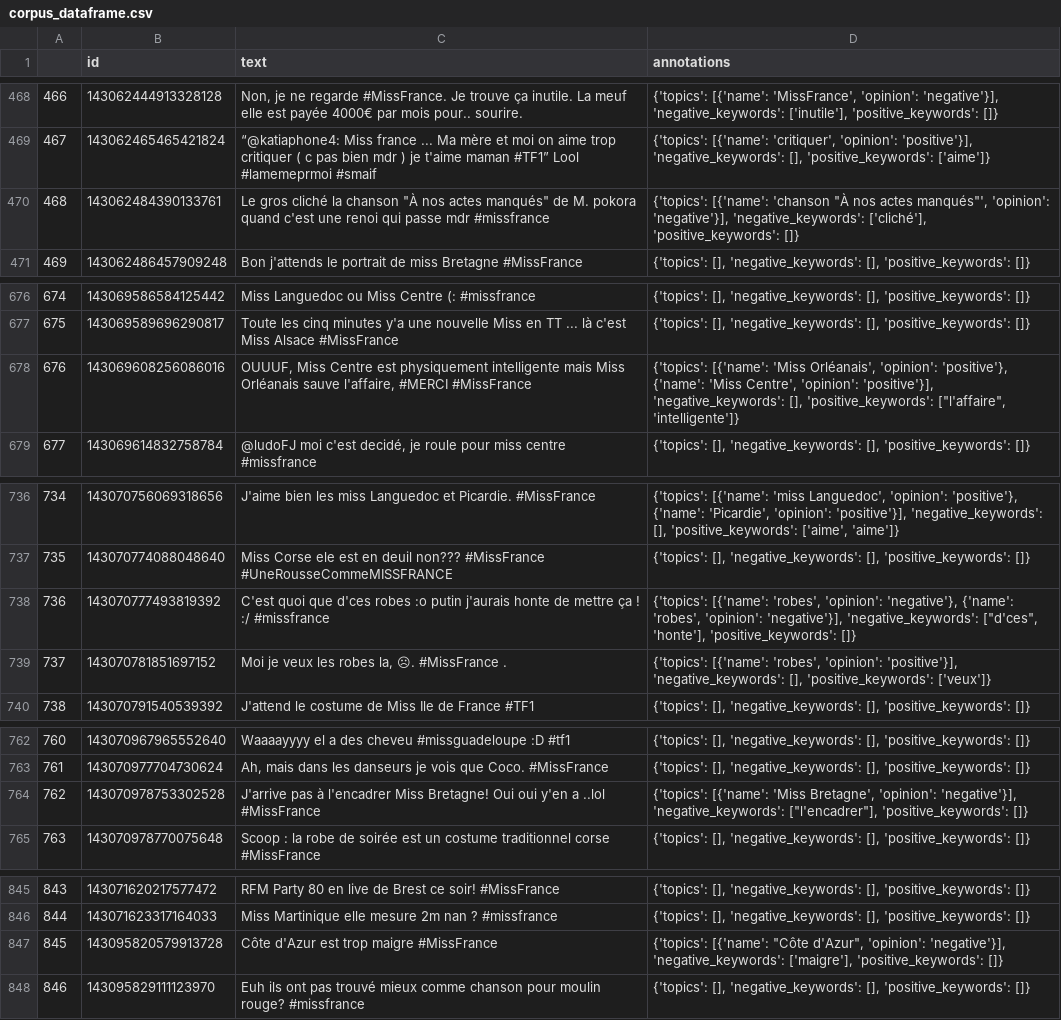
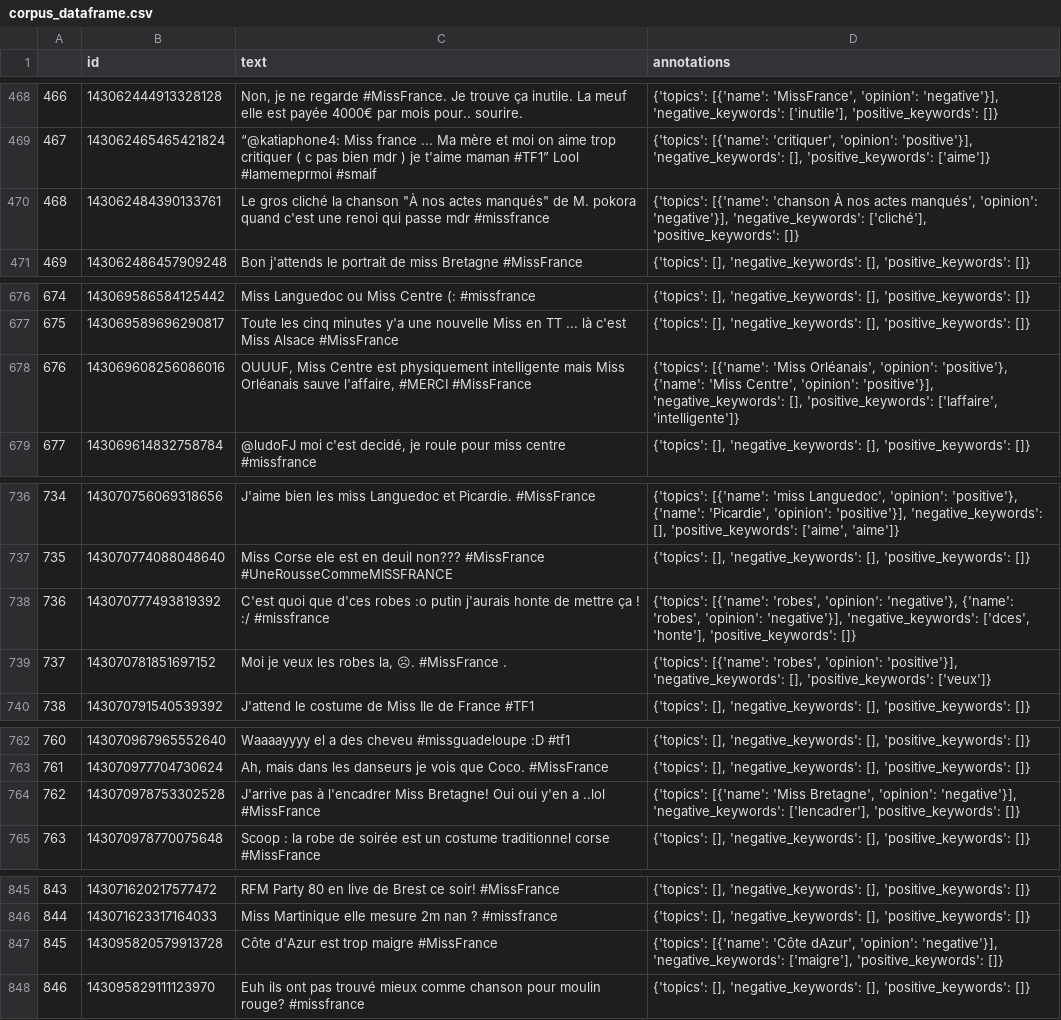
Before and after one commit to PrasannaMaddila/dataapp-groupe9, a CSV file: utils/corpus_dataframe.csv, drawn as a sheet; only a part is shown, gaps mark what is left out; the diff covers the shown part only.

Commit message:
fix graph construction for new dataframe

```diff
--- a/utils/corpus_dataframe.csv
+++ b/utils/corpus_dataframe.csv
@@ -469,3 +469,3 @@
 467,143062465465421824,“@katiaphone4: Miss france ... Ma mère et moi on aime trop critiquer ( c pas bien mdr ) je t'aime maman #TF1” Lool #lamemeprmoi #smaif,"{'topics': [{'name': 'critiquer', 'opinion': 'positive'}], 'negative_keywords': [], 'positive_keywords': ['aime']}"
-468,143062484390133761,"Le gros cliché la chanson ""À nos actes manqués"" de M. pokora quand c'est une renoi qui passe mdr #missfrance","{'topics': [{'name': 'chanson ""À nos actes manqués""', 'opinion': 'negative'}], 'negative_keywords': ['cliché'], 'positive_keywords': []}"
+468,143062484390133761,"Le gros cliché la chanson ""À nos actes manqués"" de M. pokora quand c'est une renoi qui passe mdr #missfrance","{'topics': [{'name': 'chanson À nos actes manqués', 'opinion': 'negative'}], 'negative_keywords': ['cliché'], 'positive_keywords': []}"
 469,143062486457909248,Bon j'attends le portrait de miss Bretagne #MissFrance,"{'topics': [], 'negative_keywords': [], 'positive_keywords': []}"
@@ -677,3 +677,3 @@
 675,143069589696290817,Toute les cinq minutes y'a une nouvelle Miss en TT ... là c'est Miss Alsace #MissFrance,"{'topics': [], 'negative_keywords': [], 'positive_keywords': []}"
-676,143069608256086016,"OUUUF, Miss Centre est physiquement intelligente mais Miss Orléanais sauve l'affaire, #MERCI #MissFrance","{'topics': [{'name': 'Miss Orléanais', 'opinion': 'positive'}, {'name': 'Miss Centre', 'opinion': 'positive'}], 'negative_keywords': [], 'positive_keywords': [""l'affaire"", 'intelligente']}"
+676,143069608256086016,"OUUUF, Miss Centre est physiquement intelligente mais Miss Orléanais sauve l'affaire, #MERCI #MissFrance","{'topics': [{'name': 'Miss Orléanais', 'opinion': 'positive'}, {'name': 'Miss Centre', 'opinion': 'positive'}], 'negative_keywords': [], 'positive_keywords': ['laffaire', 'intelligente']}"
 677,143069614832758784,"@ludoFJ moi c'est decidé, je roule pour miss centre #missfrance","{'topics': [], 'negative_keywords': [], 'positive_keywords': []}"
@@ -737,3 +737,3 @@
 735,143070774088048640,Miss Corse ele est en deuil non??? #MissFrance #UneRousseCommeMISSFRANCE,"{'topics': [], 'negative_keywords': [], 'positive_keywords': []}"
-736,143070777493819392,C'est quoi que d'ces robes :o putin j'aurais honte de mettre ça ! :/ #missfrance,"{'topics': [{'name': 'robes', 'opinion': 'negative'}, {'name': 'robes', 'opinion': 'negative'}], 'negative_keywords': [""d'ces"", 'honte'], 'positive_keywords': []}"
+736,143070777493819392,C'est quoi que d'ces robes :o putin j'aurais honte de mettre ça ! :/ #missfrance,"{'topics': [{'name': 'robes', 'opinion': 'negative'}, {'name': 'robes', 'opinion': 'negative'}], 'negative_keywords': ['dces', 'honte'], 'positive_keywords': []}"
 737,143070781851697152,"Moi je veux les robes la, ☹. #MissFrance .","{'topics': [{'name': 'robes', 'opinion': 'positive'}], 'negative_keywords': [], 'positive_keywords': ['veux']}"
@@ -763,3 +763,3 @@
 761,143070977704730624,"Ah, mais dans les danseurs je vois que Coco. #MissFrance","{'topics': [], 'negative_keywords': [], 'positive_keywords': []}"
-762,143070978753302528,J'arrive pas à l'encadrer Miss Bretagne! Oui oui y'en a ..lol #MissFrance,"{'topics': [{'name': 'Miss Bretagne', 'opinion': 'negative'}], 'negative_keywords': [""l'encadrer""], 'positive_keywords': []}"
+762,143070978753302528,J'arrive pas à l'encadrer Miss Bretagne! Oui oui y'en a ..lol #MissFrance,"{'topics': [{'name': 'Miss Bretagne', 'opinion': 'negative'}], 'negative_keywords': ['lencadrer'], 'positive_keywords': []}"
 763,143070978770075648,Scoop : la robe de soirée est un costume traditionnel corse #MissFrance,"{'topics': [], 'negative_keywords': [], 'positive_keywords': []}"
@@ -846,3 +846,3 @@
 844,143071623317164033,Miss Martinique elle mesure 2m nan ? #missfrance,"{'topics': [], 'negative_keywords': [], 'positive_keywords': []}"
-845,143095820579913728,Côte d'Azur est trop maigre #MissFrance,"{'topics': [{'name': ""Côte d'Azur"", 'opinion': 'negative'}], 'negative_keywords': ['maigre'], 'positive_keywords': []}"
+845,143095820579913728,Côte d'Azur est trop maigre #MissFrance,"{'topics': [{'name': 'Côte dAzur', 'opinion': 'negative'}], 'negative_keywords': ['maigre'], 'positive_keywords': []}"
 846,143095829111123970,Euh ils ont pas trouvé mieux comme chanson pour moulin rouge? #missfrance,"{'topics': [], 'negative_keywords': [], 'positive_keywords': []}"
```
Also changed, not shown: 6 edited cells elsewhere in this file, 2 other files.
